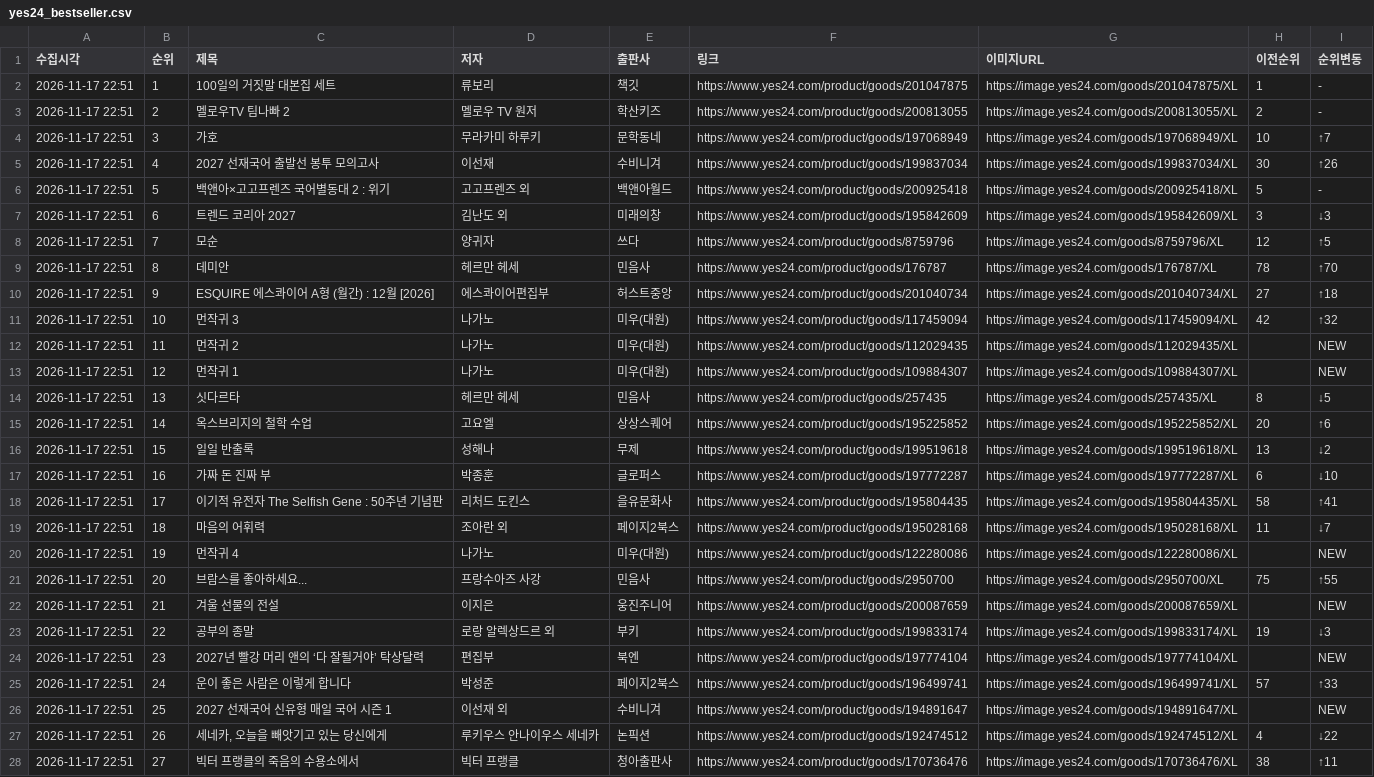
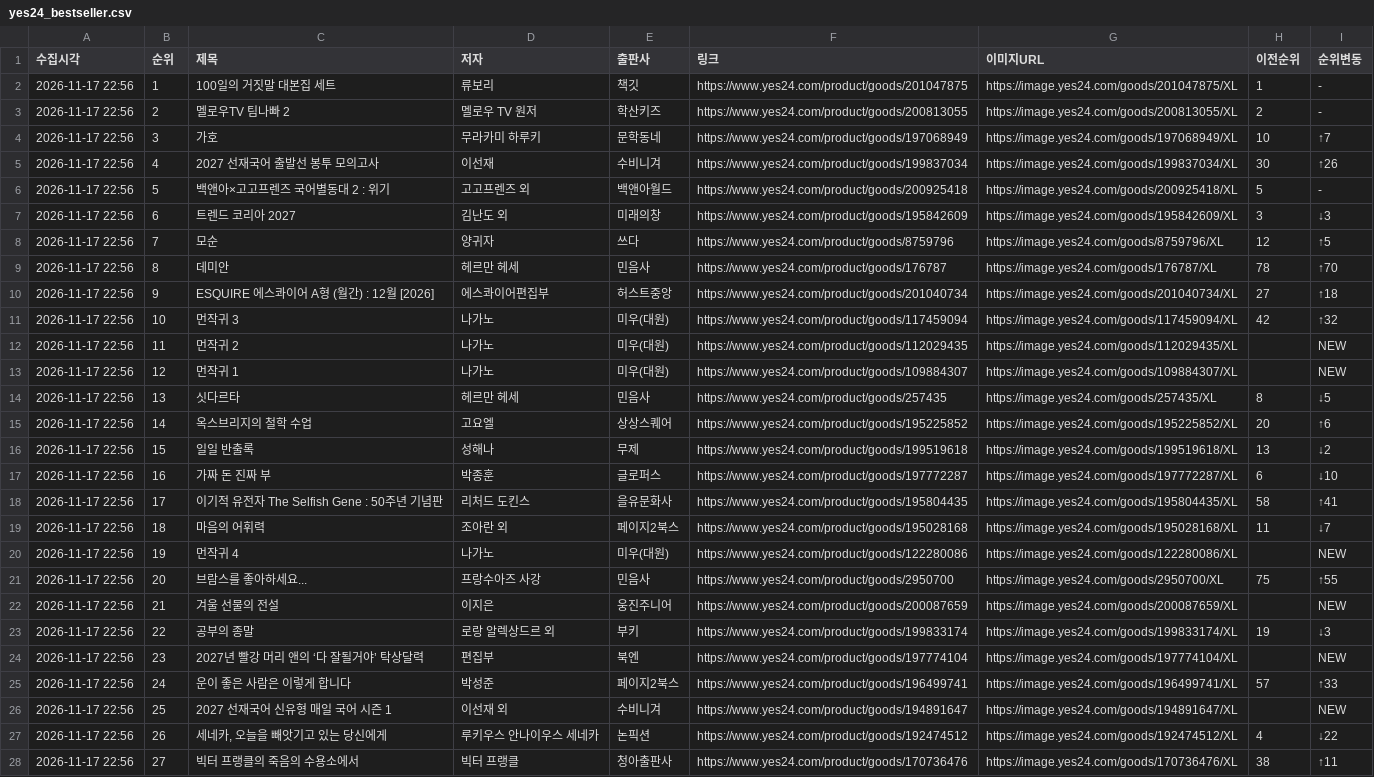
Before and after one commit to jangmee/kyobo-bestseller, a CSV file: yes24_bestseller.csv, drawn as a sheet; only a part is shown; the diff covers the shown part only; the diff names each change by its address in the sheet, - before the commit and + after, or states it on an @@ line.

```diff
--- a/yes24_bestseller.csv
+++ b/yes24_bestseller.csv
-A2:A28 (수집시각): 2026-11-17 22:51
+A2:A28 (수집시각): 2026-11-17 22:56
```
Also changed, not shown: 74 edited cells elsewhere in this file, aladin_bestseller.csv, kyobo_bestseller.csv, 1 other file.
